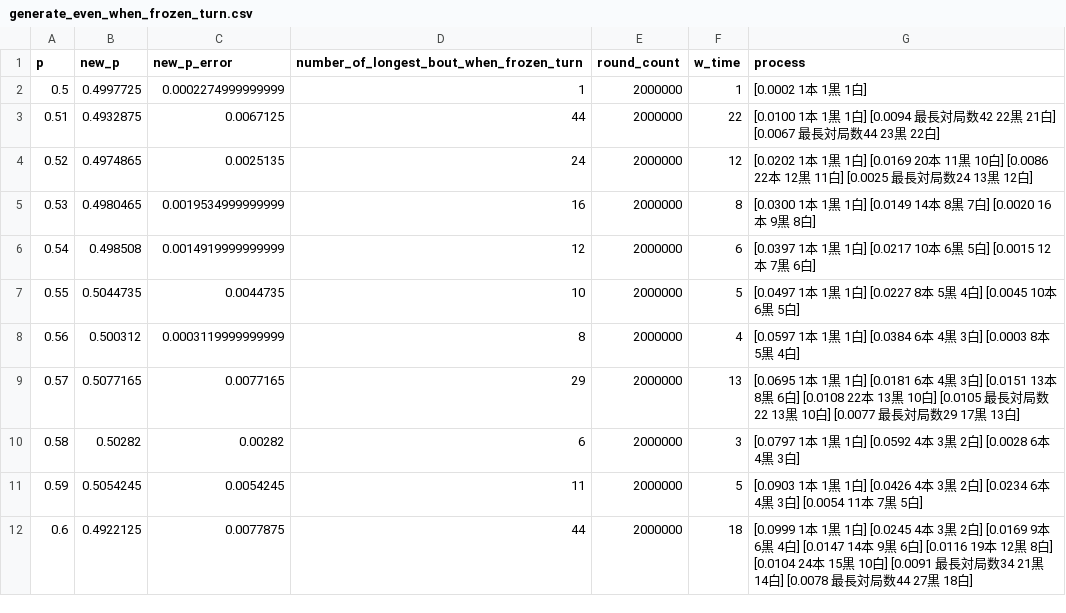
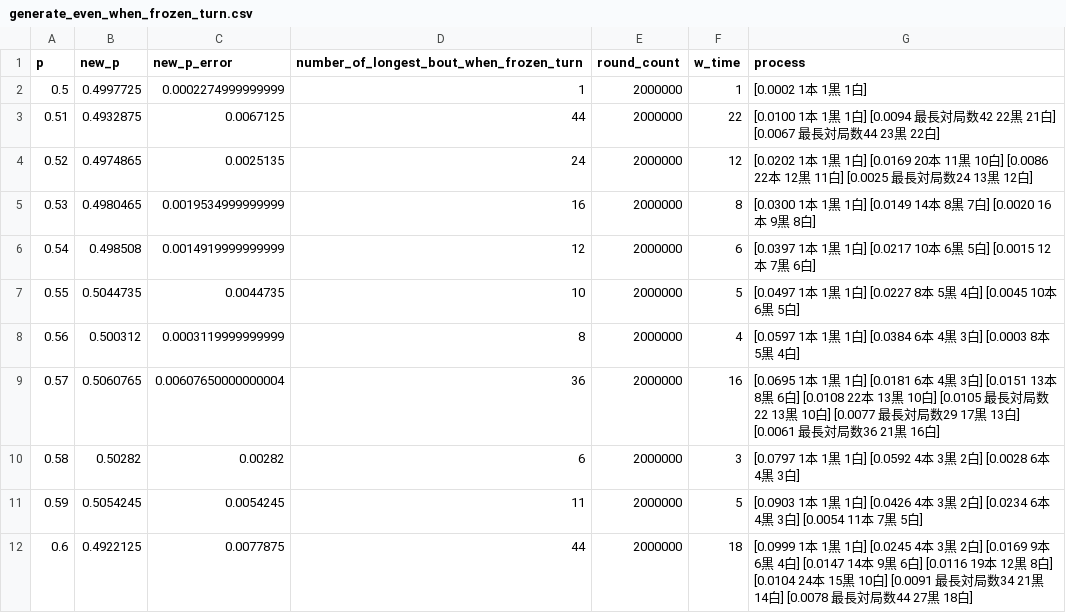
Before and after one commit to muzudho/sente-win-rate-70-percent-problem, a CSV file: data/generate_even_when_frozen_turn.csv, drawn as a sheet; only a part is shown.

```diff
--- a/data/generate_even_when_frozen_turn.csv
+++ b/data/generate_even_when_frozen_turn.csv
@@ -8,3 +8,3 @@ p,new_p,new_p_error,number_of_longest_bout_when_frozen_turn,round_count,w_time,p
 0.56,0.500312,0.0003119999999999,8,2000000,4,[0.0597  1本  1黒  1白] [0.0384  6本  4黒  3白] [0.0003  8本  5黒  4白]
-0.57,0.5077165,0.0077165,29,2000000,13,[0.0695  1本  1黒  1白] [0.0181  6本  4黒  3白] [0.0151 13本  8黒  6白] [0.0108 22本 13黒 10白] [0.0105 最長対局数22 13黒 10白] [0.0077 最長対局数29 17黒 13白]
+0.57,0.5060765,0.00607650000000004,36,2000000,16,[0.0695  1本  1黒  1白] [0.0181  6本  4黒  3白] [0.0151 13本  8黒  6白] [0.0108 22本 13黒 10白] [0.0105 最長対局数22 13黒 10白] [0.0077 最長対局数29 17黒 13白] [0.0061 最長対局数36 21黒 16白]
 0.58,0.50282,0.00282,6,2000000,3,[0.0797  1本  1黒  1白] [0.0592  4本  3黒  2白] [0.0028  6本  4黒  3白]
```
Also changed, not shown: 1 other file.
